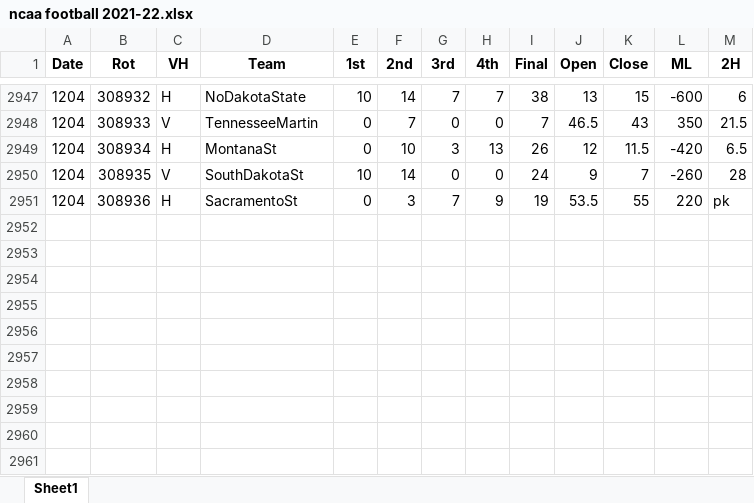
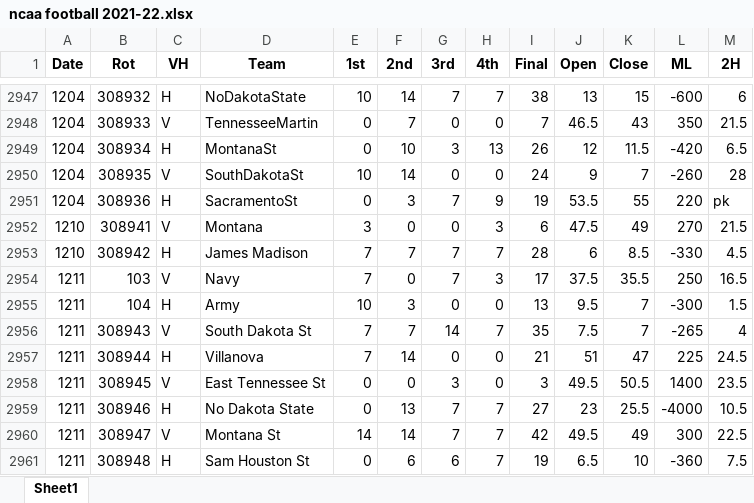
Before and after one commit to DillonKoch/Sports_Betting, an Excel workbook: Data/Odds/NCAAF/ncaa football 2021-22.xlsx, sheet Sheet1, drawn as a sheet; only a part is shown, gaps mark what is left out; values as stored, in another font and other column widths than the file's, no borders; the diff names each change by its address in the sheet, - before the commit and + after, or states it on an @@ line.

```diff
--- a/Data/Odds/NCAAF/ncaa football 2021-22.xlsx (sheet Sheet1)
+++ b/Data/Odds/NCAAF/ncaa football 2021-22.xlsx (sheet Sheet1)
+row 2952: 1210 | 308941 | V | Montana | 3 | 0 | 0 | 3 | 6 | 47.5 | 49 | 270 | 21.5
+row 2953: 1210 | 308942 | H | James Madison | 7 | 7 | 7 | 7 | 28 | 6 | 8.5 | -330 | 4.5
+row 2954: 1211 | 103 | V | Navy | 7 | 0 | 7 | 3 | 17 | 37.5 | 35.5 | 250 | 16.5
+row 2955: 1211 | 104 | H | Army | 10 | 3 | 0 | 0 | 13 | 9.5 | 7 | -300 | 1.5
+row 2956: 1211 | 308943 | V | South Dakota St | 7 | 7 | 14 | 7 | 35 | 7.5 | 7 | -265 | 4
+row 2957: 1211 | 308944 | H | Villanova | 7 | 14 | 0 | 0 | 21 | 51 | 47 | 225 | 24.5
+row 2958: 1211 | 308945 | V | East Tennessee St | 0 | 0 | 3 | 0 | 3 | 49.5 | 50.5 | 1400 | 23.5
+row 2959: 1211 | 308946 | H | No Dakota State | 0 | 13 | 7 | 7 | 27 | 23 | 25.5 | -4000 | 10.5
+row 2960: 1211 | 308947 | V | Montana St | 14 | 14 | 7 | 7 | 42 | 49.5 | 49 | 300 | 22.5
+row 2961: 1211 | 308948 | H | Sam Houston St | 0 | 6 | 6 | 7 | 19 | 6.5 | 10 | -360 | 7.5
```
Also changed, not shown: Data/Odds/NBA/NBA odds 2020-21.xlsx, Data/Odds/NBA/NBA odds 2021-22.xlsx, 13 other files.
